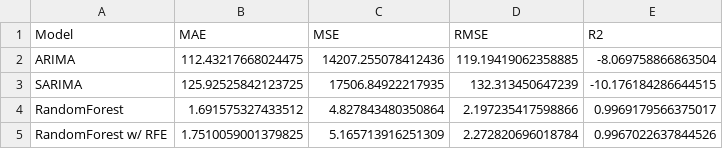
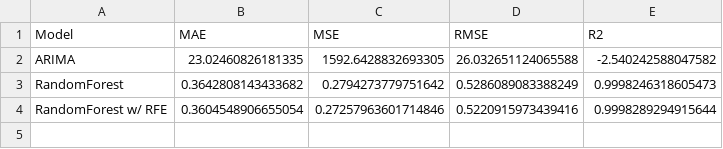
Before and after one commit to Sami-Alyasin/fortune-telling-for-investors, a CSV file: data/evaluation_df3.csv, drawn as a sheet.

```diff
--- a/data/evaluation_df3.csv
+++ b/data/evaluation_df3.csv
@@ -1,5 +1,4 @@
 Model,MAE,MSE,RMSE,R2
-ARIMA,112.43217668024475,14207.255078412436,119.19419062358885,-8.069758866863504
-SARIMA,125.92525842123725,17506.84922217935,132.313450647239,-10.176184286644515
-RandomForest,1.691575327433512,4.827843480350864,2.197235417598866,0.9969179566375017
-RandomForest w/ RFE,1.7510059001379825,5.165713916251309,2.272820696018784,0.9967022637844526
+ARIMA,23.02460826181335,1592.6428832693305,26.032651124065588,-2.540242588047582
+RandomForest,0.3642808143433682,0.2794273779751642,0.5286089083388249,0.9998246318605473
+RandomForest w/ RFE,0.3604548906655054,0.27257963601714846,0.5220915973439416,0.9998289294915644
```
Also changed, not shown: data/rfe_ranking.csv.
